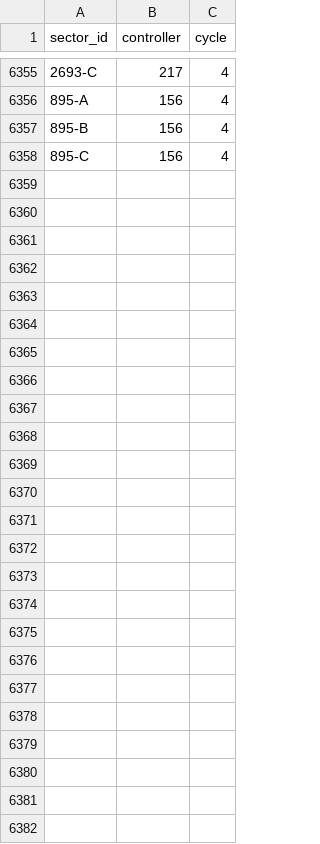
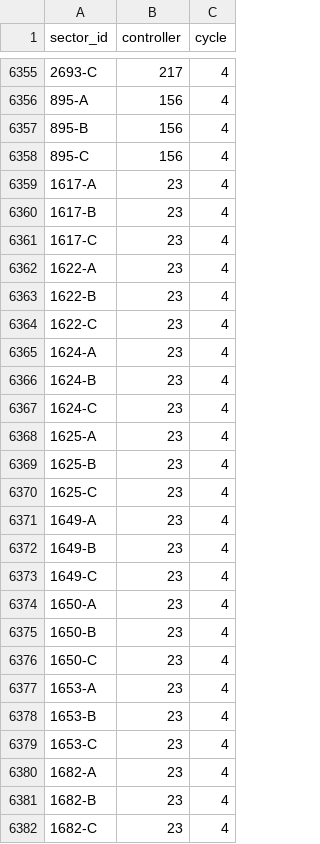
Before and after one commit to NobuChan702/new-beginnings-map, a CSV file: data/sector_control.csv, drawn as a sheet; only a part is shown, gaps mark what is left out; the diff names each change by its address in the sheet, - before the commit and + after, or states it on an @@ line.

Commit message:
Rynnob annexed to Sanbreque (TL621): 8 provinces transfer, cycle-0 baselines, sector rows

```diff
--- a/data/sector_control.csv
+++ b/data/sector_control.csv
+row 6359: 1617-A | 23 | 4
+row 6360: 1617-B | 23 | 4
+row 6361: 1617-C | 23 | 4
+row 6362: 1622-A | 23 | 4
+row 6363: 1622-B | 23 | 4
+row 6364: 1622-C | 23 | 4
+row 6365: 1624-A | 23 | 4
+row 6366: 1624-B | 23 | 4
+row 6367: 1624-C | 23 | 4
+row 6368: 1625-A | 23 | 4
+row 6369: 1625-B | 23 | 4
+row 6370: 1625-C | 23 | 4
+row 6371: 1649-A | 23 | 4
+row 6372: 1649-B | 23 | 4
+row 6373: 1649-C | 23 | 4
+row 6374: 1650-A | 23 | 4
+row 6375: 1650-B | 23 | 4
+row 6376: 1650-C | 23 | 4
+row 6377: 1653-A | 23 | 4
+row 6378: 1653-B | 23 | 4
+row 6379: 1653-C | 23 | 4
+row 6380: 1682-A | 23 | 4
+row 6381: 1682-B | 23 | 4
+row 6382: 1682-C | 23 | 4
```
Also changed, not shown: 2 other files.
